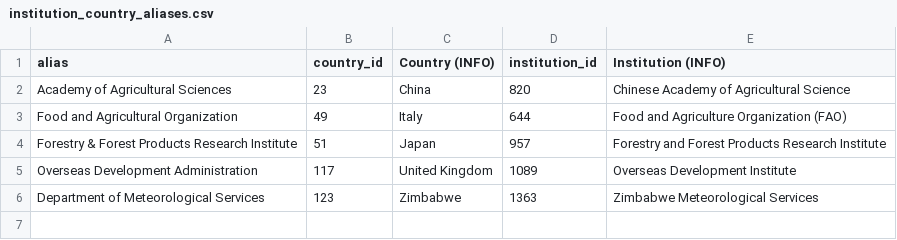
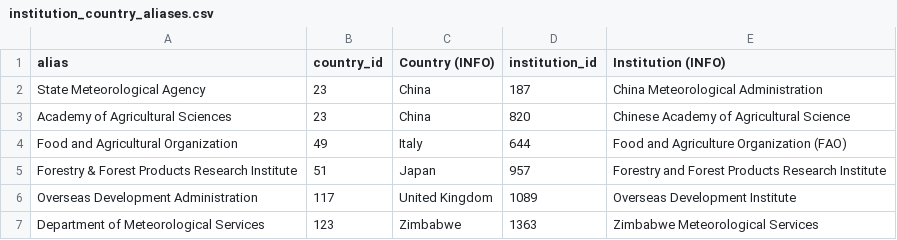
Before and after one commit to eric-brechemier/ipcc-database, a CSV file: data/institution_country_aliases.csv, drawn as a sheet.

```diff
--- a/data/institution_country_aliases.csv
+++ b/data/institution_country_aliases.csv
@@ -1,2 +1,3 @@
 alias,country_id,Country (INFO),institution_id,Institution (INFO)
+State Meteorological Agency,23,China,187,China Meteorological Administration
 Academy of Agricultural Sciences,23,China,820,Chinese Academy of Agricultural Science
```
Also changed, not shown: data/institution_aliases.csv.
